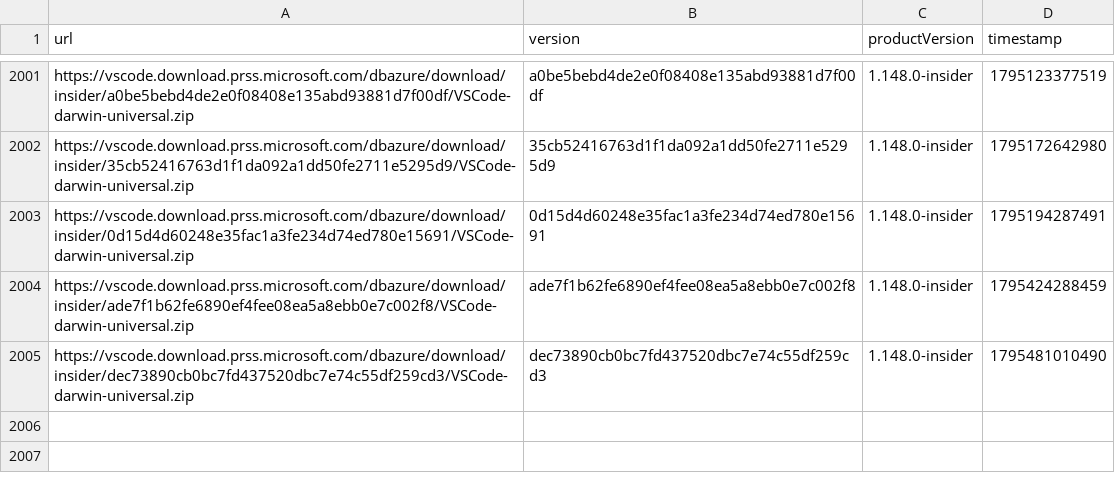
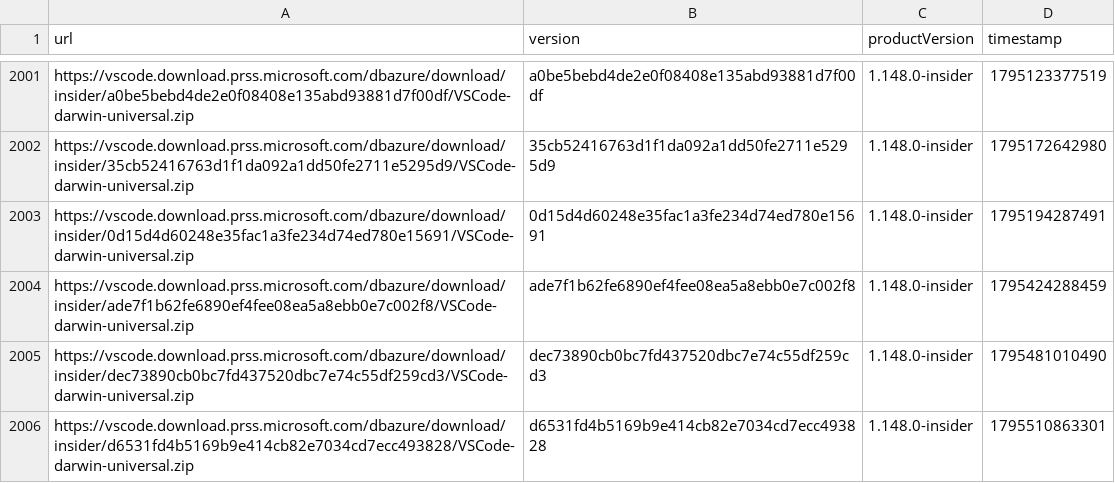
Before and after one commit to yamachu/vscode-insiders-tracker, a CSV file: darwin.csv, drawn as a sheet; only a part is shown, gaps mark what is left out.

```diff
--- a/darwin.csv
+++ b/darwin.csv
@@ -2005 +2005,2 @@ url,version,productVersion,timestamp
 "https://vscode.download.prss.microsoft.com/dbazure/download/insider/dec73890cb0bc7fd437520dbc7e74c55df259cd3/VSCode-darwin-universal.zip","dec73890cb0bc7fd437520dbc7e74c55df259cd3","1.148.0-insider",1795481010490
+"https://vscode.download.prss.microsoft.com/dbazure/download/insider/d6531fd4b5169b9e414cb82e7034cd7ecc493828/VSCode-darwin-universal.zip","d6531fd4b5169b9e414cb82e7034cd7ecc493828","1.148.0-insider",1795510863301
```
Also changed, not shown: windows.csv.
